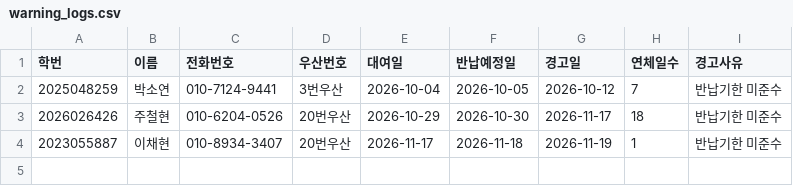
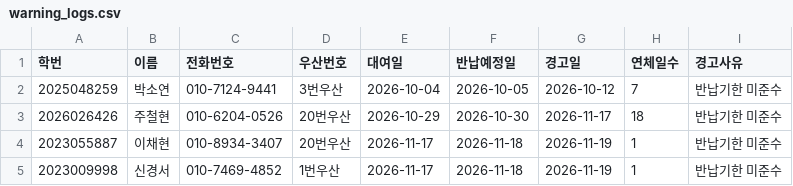
Before and after one commit to i088785/umbrella-rental, a CSV file: warning_logs.csv, drawn as a sheet.

Commit message:
Update warning_logs.csv via Streamlit App

```diff
--- a/warning_logs.csv
+++ b/warning_logs.csv
@@ -4 +4,2 @@
 2023055887,이채현,010-8934-3407,20번우산,2026-11-17,2026-11-18,2026-11-19,1,반납기한 미준수
+2023009998,신경서,010-7469-4852,1번우산,2026-11-17,2026-11-18,2026-11-19,1,반납기한 미준수
```
